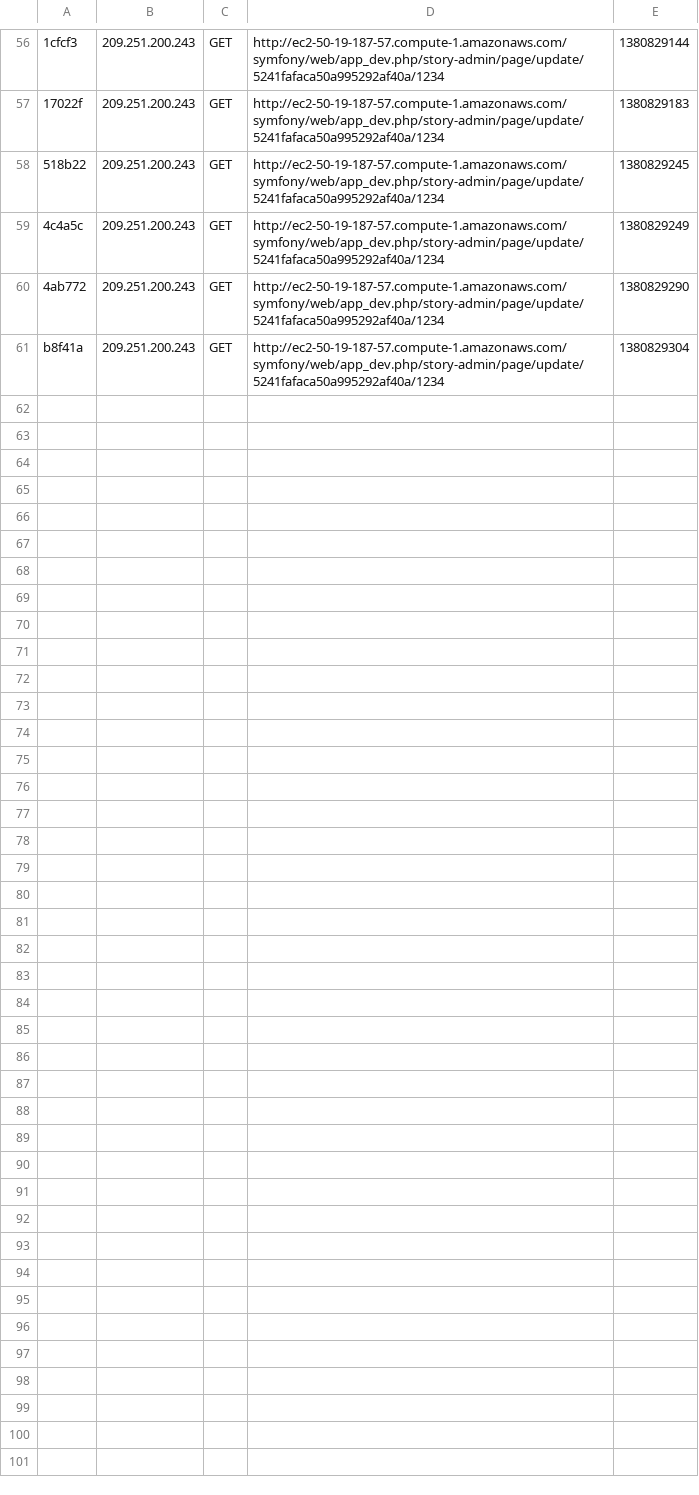
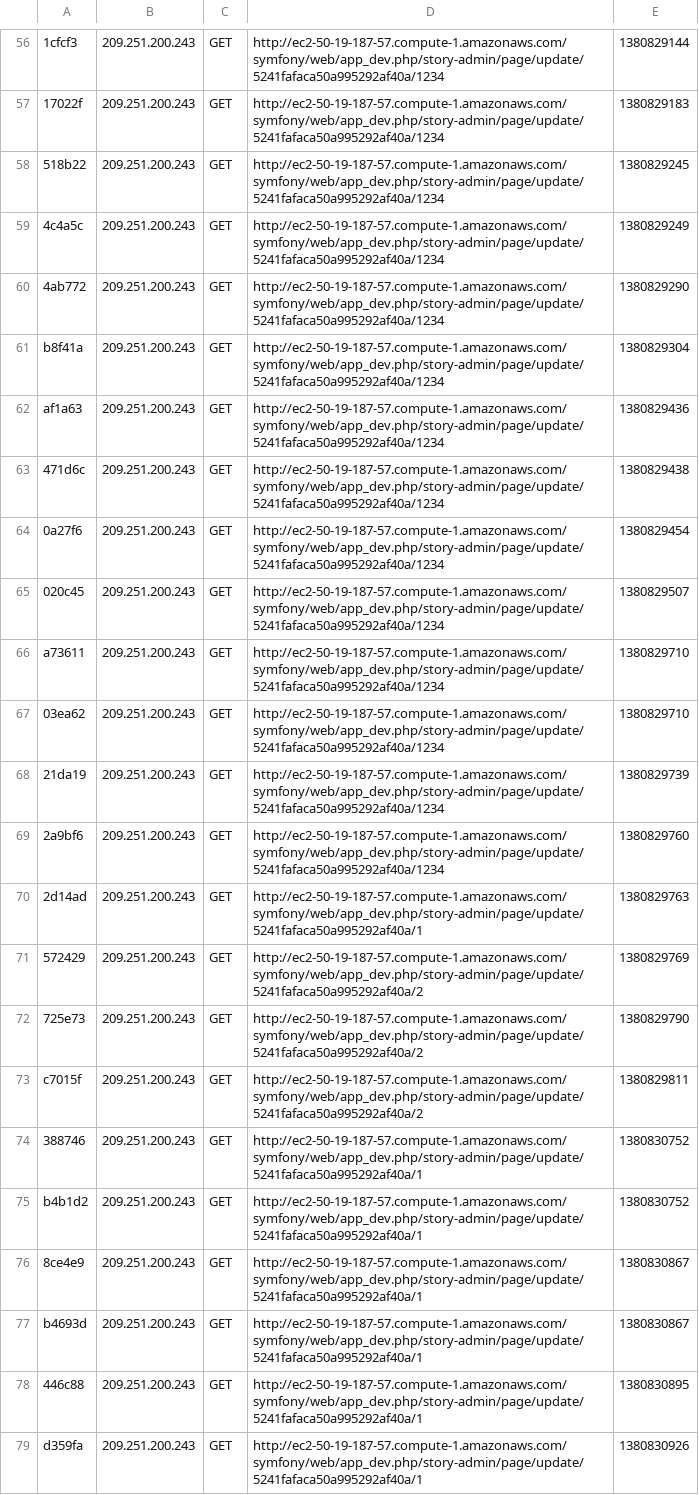
Before and after one commit to waltertschwe/symfony2-mongodb-doctrine-orm-setup, a CSV file: app/cache/dev/profiler/index.csv, drawn as a sheet; only a part is shown, gaps mark what is left out; the diff names each change by its address in the sheet, - before the commit and + after, or states it on an @@ line.

```diff
--- a/app/cache/dev/profiler/index.csv
+++ b/app/cache/dev/profiler/index.csv
+row 62: af1a63 | 209.251.200.243 | GET | http://ec2-50-19-187-57.compute-1.amazonaws.com/symfony/web/app_dev.php/story-admin/page/update/5241fafaca50a995292af40a/1234 | 1380829436
+row 63: 471d6c | 209.251.200.243 | GET | http://ec2-50-19-187-57.compute-1.amazonaws.com/symfony/web/app_dev.php/story-admin/page/update/5241fafaca50a995292af40a/1234 | 1380829438
+row 64: 0a27f6 | 209.251.200.243 | GET | http://ec2-50-19-187-57.compute-1.amazonaws.com/symfony/web/app_dev.php/story-admin/page/update/5241fafaca50a995292af40a/1234 | 1380829454
+row 65: 020c45 | 209.251.200.243 | GET | http://ec2-50-19-187-57.compute-1.amazonaws.com/symfony/web/app_dev.php/story-admin/page/update/5241fafaca50a995292af40a/1234 | 1380829507
+row 66: a73611 | 209.251.200.243 | GET | http://ec2-50-19-187-57.compute-1.amazonaws.com/symfony/web/app_dev.php/story-admin/page/update/5241fafaca50a995292af40a/1234 | 1380829710
+row 67: 03ea62 | 209.251.200.243 | GET | http://ec2-50-19-187-57.compute-1.amazonaws.com/symfony/web/app_dev.php/story-admin/page/update/5241fafaca50a995292af40a/1234 | 1380829710
+row 68: 21da19 | 209.251.200.243 | GET | http://ec2-50-19-187-57.compute-1.amazonaws.com/symfony/web/app_dev.php/story-admin/page/update/5241fafaca50a995292af40a/1234 | 1380829739
+row 69: 2a9bf6 | 209.251.200.243 | GET | http://ec2-50-19-187-57.compute-1.amazonaws.com/symfony/web/app_dev.php/story-admin/page/update/5241fafaca50a995292af40a/1234 | 1380829760
+row 70: 2d14ad | 209.251.200.243 | GET | http://ec2-50-19-187-57.compute-1.amazonaws.com/symfony/web/app_dev.php/story-admin/page/update/5241fafaca50a995292af40a/1 | 1380829763
+row 71: 572429 | 209.251.200.243 | GET | http://ec2-50-19-187-57.compute-1.amazonaws.com/symfony/web/app_dev.php/story-admin/page/update/5241fafaca50a995292af40a/2 | 1380829769
+row 72: 725e73 | 209.251.200.243 | GET | http://ec2-50-19-187-57.compute-1.amazonaws.com/symfony/web/app_dev.php/story-admin/page/update/5241fafaca50a995292af40a/2 | 1380829790
+row 73: c7015f | 209.251.200.243 | GET | http://ec2-50-19-187-57.compute-1.amazonaws.com/symfony/web/app_dev.php/story-admin/page/update/5241fafaca50a995292af40a/2 | 1380829811
+row 74: 388746 | 209.251.200.243 | GET | http://ec2-50-19-187-57.compute-1.amazonaws.com/symfony/web/app_dev.php/story-admin/page/update/5241fafaca50a995292af40a/1 | 1380830752
+row 75: b4b1d2 | 209.251.200.243 | GET | http://ec2-50-19-187-57.compute-1.amazonaws.com/symfony/web/app_dev.php/story-admin/page/update/5241fafaca50a995292af40a/1 | 1380830752
+row 76: 8ce4e9 | 209.251.200.243 | GET | http://ec2-50-19-187-57.compute-1.amazonaws.com/symfony/web/app_dev.php/story-admin/page/update/5241fafaca50a995292af40a/1 | 1380830867
+row 77: b4693d | 209.251.200.243 | GET | http://ec2-50-19-187-57.compute-1.amazonaws.com/symfony/web/app_dev.php/story-admin/page/update/5241fafaca50a995292af40a/1 | 1380830867
+row 78: 446c88 | 209.251.200.243 | GET | http://ec2-50-19-187-57.compute-1.amazonaws.com/symfony/web/app_dev.php/story-admin/page/update/5241fafaca50a995292af40a/1 | 1380830895
+row 79: d359fa | 209.251.200.243 | GET | http://ec2-50-19-187-57.compute-1.amazonaws.com/symfony/web/app_dev.php/story-admin/page/update/5241fafaca50a995292af40a/1 | 1380830926
```
Also changed, not shown: 24 other files.
